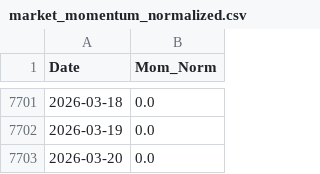
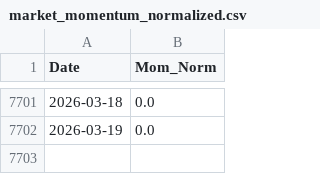
Before and after one commit to amlerdev/fgi-diploma-thesis, a CSV file: components/01_market_momentum/market_momentum_normalized.csv, drawn as a sheet; only a part is shown, gaps mark what is left out.

```diff
--- a/components/01_market_momentum/market_momentum_normalized.csv
+++ b/components/01_market_momentum/market_momentum_normalized.csv
@@ -7702,2 +7702 @@ Date,Mom_Norm
 2026-03-19,0.0
-2026-03-20,0.0
```
Also changed, not shown: components/02_stock_price_strength/stock_price_strength_normalized.csv, components/05_market_volatility_vix/market_volatility_vix_normalized.csv, 24 other files.
